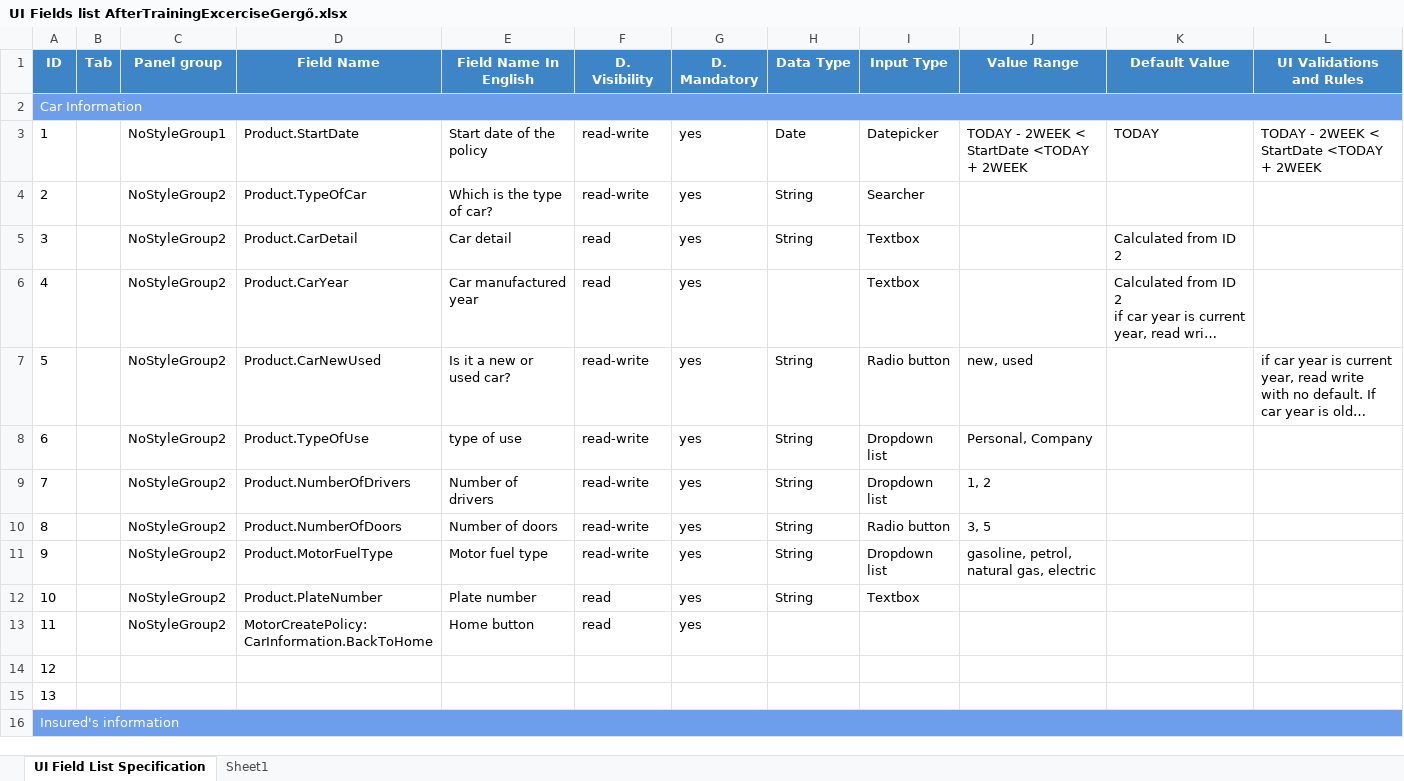
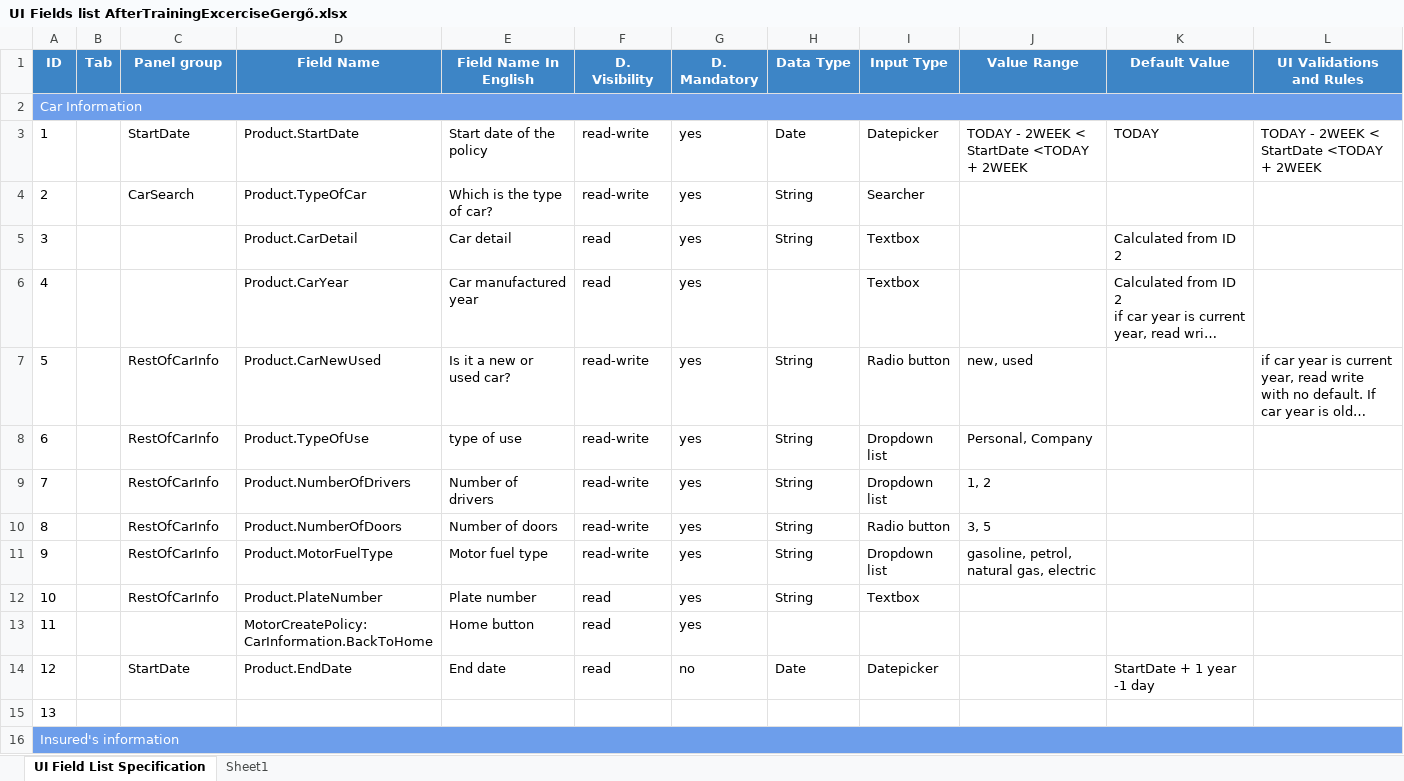
Before and after one commit to popcsenge/git_training_sandbox, an Excel workbook: Gergo_Ferenczy/AfterTrainingExcercise/UI Fields list AfterTrainingExcerciseGergő.xlsx, sheet UI Field List Specification, drawn as a sheet; only a part is shown; long unchanged cells end in …; values as stored, in another font and other column widths than the file's, no borders; the diff covers the shown part only; the diff names each change by its address in the sheet, - before the commit and + after, or states it on an @@ line.

Commit message:
Changes in date, search - table view, Next buttons now validate.UI Field excel updated.

```diff
--- a/Gergo_Ferenczy/AfterTrainingExcercise/UI Fields list AfterTrainingExcerciseGergő.xlsx (sheet UI Field List Specification)
+++ b/Gergo_Ferenczy/AfterTrainingExcercise/UI Fields list AfterTrainingExcerciseGergő.xlsx (sheet UI Field List Specification)
-C3 (Panel group): NoStyleGroup1
+C3 (Panel group): StartDate
-C4 (Panel group): NoStyleGroup2
+C4 (Panel group): CarSearch
-C5:C6 (Panel group): NoStyleGroup2
+C5:C6 (Panel group): (empty)
-C7:C12 (Panel group): NoStyleGroup2
+C7:C12 (Panel group): RestOfCarInfo
-C13 (Panel group): NoStyleGroup2
+C13 (Panel group): (empty)
-C14 (Panel group): (empty)
+C14 (Panel group): StartDate
-D14 (Field Name): (empty)
+D14 (Field Name): Product.EndDate
-E14 (Field Name In English): (empty)
+E14 (Field Name In English): End date
-F14 (D. Visibility): (empty)
+F14 (D. Visibility): read
-G14 (D. Mandatory): (empty)
+G14 (D. Mandatory): no
-H14 (Data Type): (empty)
+H14 (Data Type): Date
-I14 (Input Type): (empty)
+I14 (Input Type): Datepicker
-K14 (Default Value): (empty)
+K14 (Default Value): StartDate + 1 year -1 day
```
Also changed, not shown: 15 edited cells elsewhere in this sheet, 4 other files.
